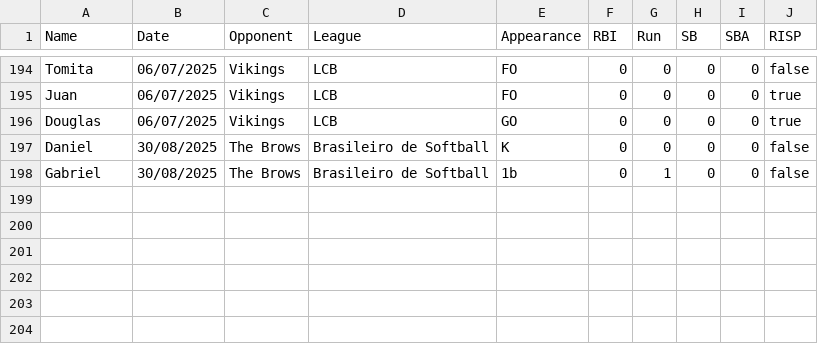
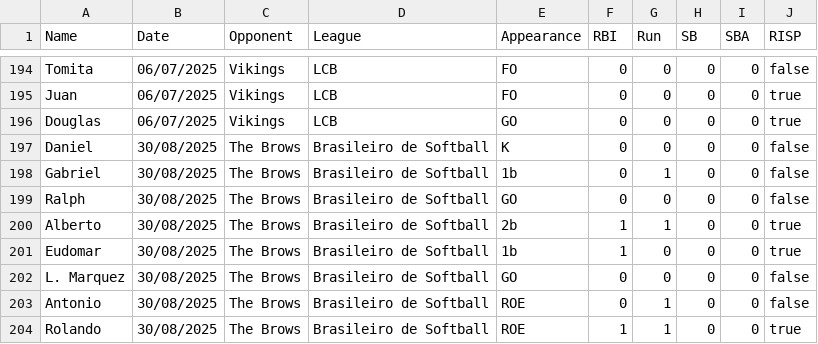
Before and after one commit to lombardi-g/Ichiban_stats, a CSV file: appearances.csv, drawn as a sheet; only a part is shown, gaps mark what is left out.

Commit message:
Inserting 1st inning game 1

```diff
--- a/appearances.csv
+++ b/appearances.csv
@@ -198 +198,7 @@ Daniel;30/08/2025;The Brows;Brasileiro de Softball;K;0;0;0;0;false
 Gabriel;30/08/2025;The Brows;Brasileiro de Softball;1b;0;1;0;0;false
+Ralph;30/08/2025;The Brows;Brasileiro de Softball;GO;0;0;0;0;false
+Alberto;30/08/2025;The Brows;Brasileiro de Softball;2b;1;1;0;0;true
+Eudomar;30/08/2025;The Brows;Brasileiro de Softball;1b;1;0;0;0;true
+L. Marquez;30/08/2025;The Brows;Brasileiro de Softball;GO;0;0;0;0;false
+Antonio;30/08/2025;The Brows;Brasileiro de Softball;ROE;0;1;0;0;false
+Rolando;30/08/2025;The Brows;Brasileiro de Softball;ROE;1;1;0;0;true
```
